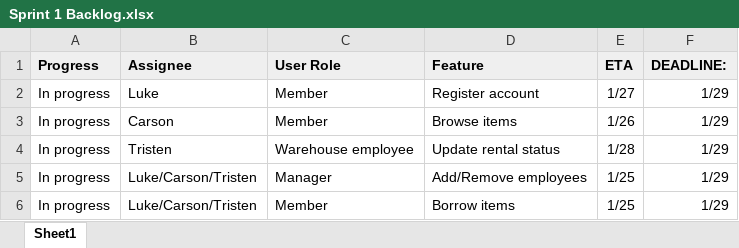
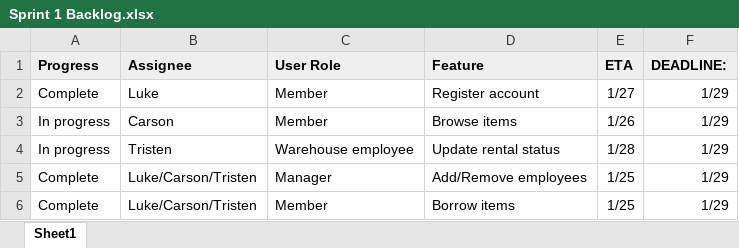
Before and after one commit to lcarlso2/CapstoneProject, an Excel workbook: sprints/Sprint 1/Sprint 1 Backlog.xlsx, sheet Sheet1, drawn as a sheet; values as stored, in another font and other column widths than the file's, no borders; charts and pictures not drawn; the diff names each change by its address in the sheet, - before the commit and + after, or states it on an @@ line.

```diff
--- a/sprints/Sprint 1/Sprint 1 Backlog.xlsx (sheet Sheet1)
+++ b/sprints/Sprint 1/Sprint 1 Backlog.xlsx (sheet Sheet1)
-A2 (Progress): In progress
+A2 (Progress): Complete
-A5:A6 (Progress): In progress
+A5:A6 (Progress): Complete
```
Also changed, not shown: charts or pictures, 2 other files.
